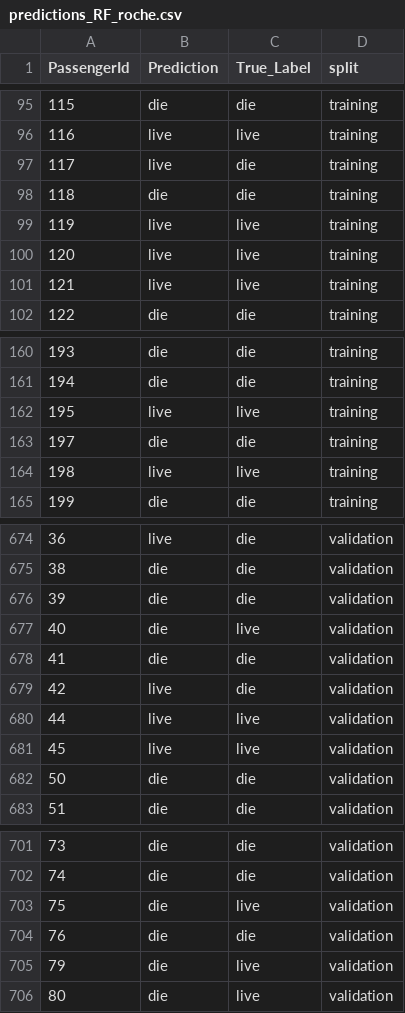
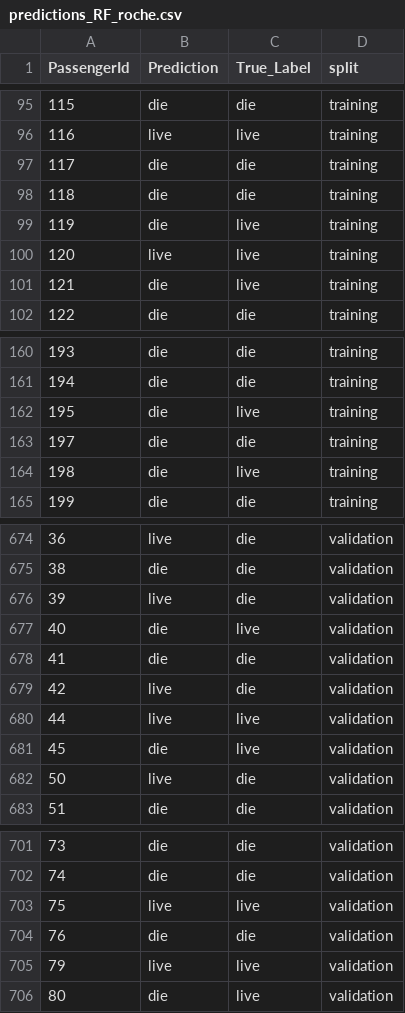
Before and after one commit to rsena-felipe/Titanic_MachineLearning, a CSV file: data/predictions/predictions_RF_roche.csv, drawn as a sheet; only a part is shown, gaps mark what is left out; the diff covers the shown part only.

```diff
--- a/data/predictions/predictions_RF_roche.csv
+++ b/data/predictions/predictions_RF_roche.csv
@@ -96,7 +96,7 @@ PassengerId,Prediction,True_Label,split
 116,live,live,training
-117,live,die,training
+117,die,die,training
 118,die,die,training
-119,live,live,training
+119,die,live,training
 120,live,live,training
-121,live,live,training
+121,die,live,training
 122,die,die,training
@@ -161,5 +161,5 @@ PassengerId,Prediction,True_Label,split
 194,die,die,training
-195,live,live,training
+195,die,live,training
 197,die,die,training
-198,live,live,training
+198,die,live,training
 199,die,die,training
@@ -675,3 +675,3 @@ PassengerId,Prediction,True_Label,split
 38,die,die,validation
-39,die,die,validation
+39,live,die,validation
 40,die,live,validation
@@ -680,4 +680,4 @@ PassengerId,Prediction,True_Label,split
 44,live,live,validation
-45,live,live,validation
-50,die,die,validation
+45,die,live,validation
+50,live,die,validation
 51,die,die,validation
@@ -702,5 +702,5 @@ PassengerId,Prediction,True_Label,split
 74,die,die,validation
-75,die,live,validation
+75,live,live,validation
 76,die,die,validation
-79,die,live,validation
+79,live,live,validation
 80,die,live,validation
```
Also changed, not shown: 25 edited cells elsewhere in this file, 2 other files.
